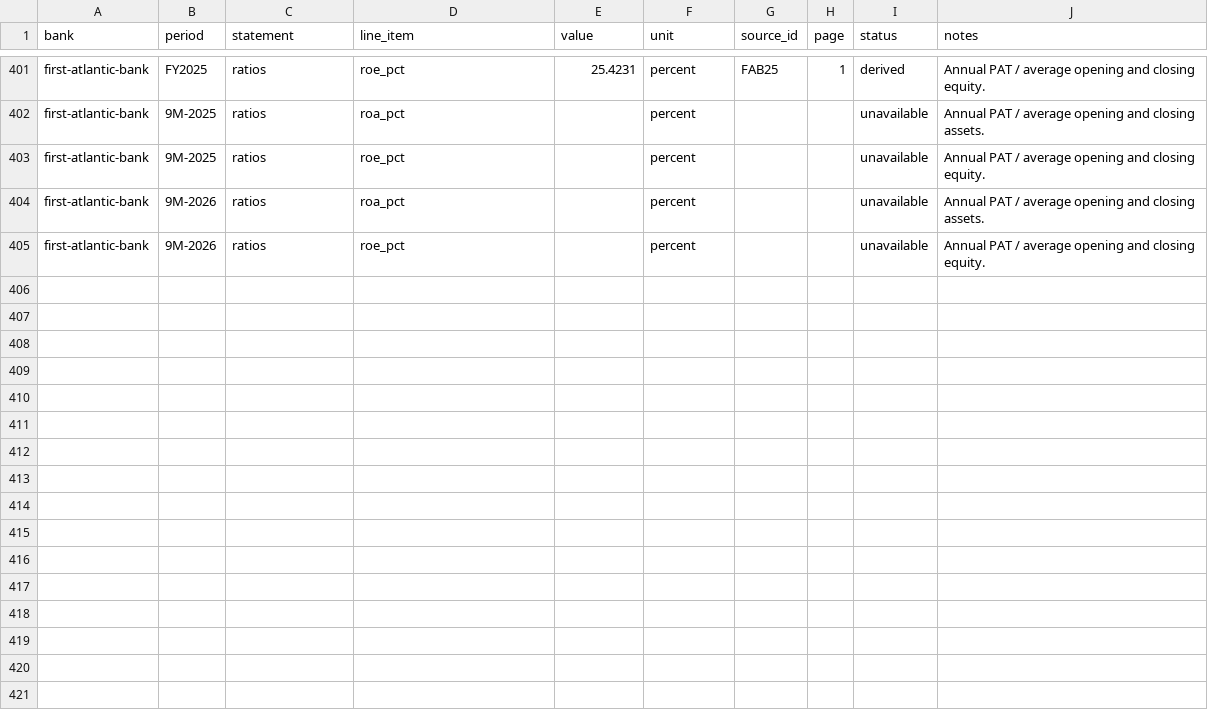
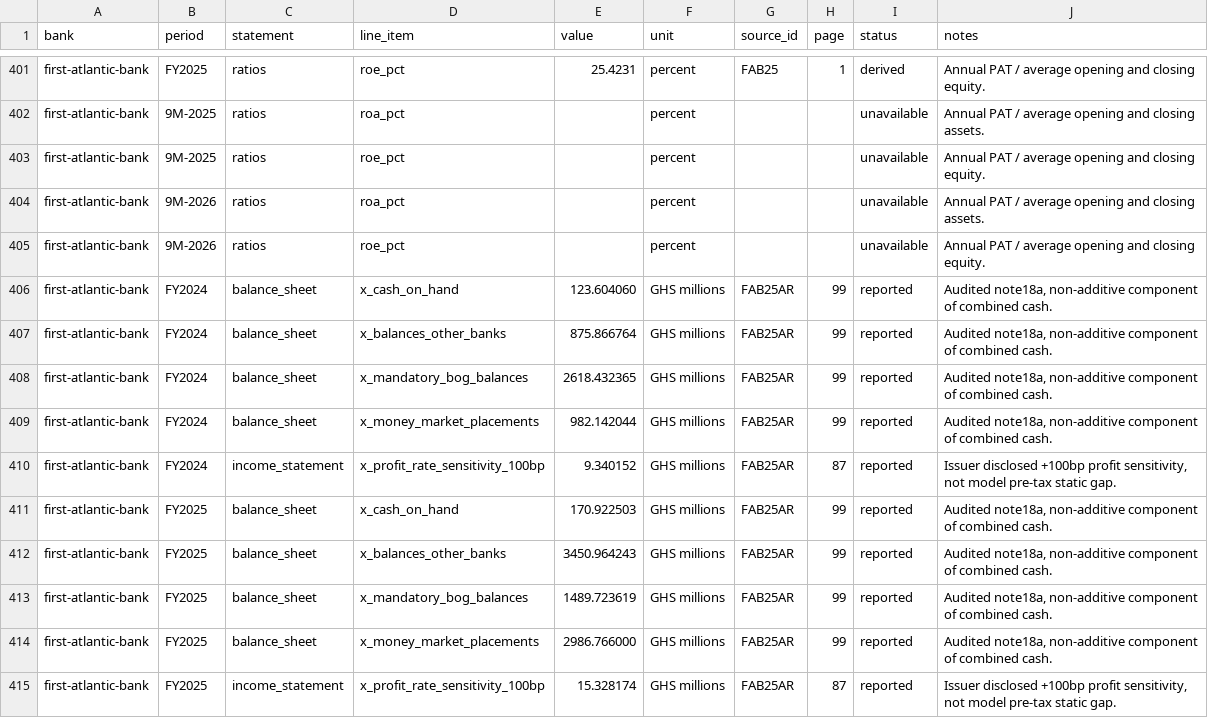
Before and after one commit to hayalows/agentroom, a CSV file: goals/ghana-bank-models/banks/first-atlantic-bank/financials.csv, drawn as a sheet; only a part is shown, gaps mark what is left out.

Commit message:
codex: First Atlantic round-two cash and funding sensitivity repairs

```diff
--- a/goals/ghana-bank-models/banks/first-atlantic-bank/financials.csv
+++ b/goals/ghana-bank-models/banks/first-atlantic-bank/financials.csv
@@ -405 +405,11 @@
 "first-atlantic-bank","9M-2026","ratios","roe_pct","","percent","","","unavailable","Annual PAT / average opening and closing equity."
+"first-atlantic-bank","FY2024","balance_sheet","x_cash_on_hand","123.604060","GHS millions","FAB25AR","99","reported","Audited note18a, non-additive component of combined cash."
+"first-atlantic-bank","FY2024","balance_sheet","x_balances_other_banks","875.866764","GHS millions","FAB25AR","99","reported","Audited note18a, non-additive component of combined cash."
+"first-atlantic-bank","FY2024","balance_sheet","x_mandatory_bog_balances","2618.432365","GHS millions","FAB25AR","99","reported","Audited note18a, non-additive component of combined cash."
+"first-atlantic-bank","FY2024","balance_sheet","x_money_market_placements","982.142044","GHS millions","FAB25AR","99","reported","Audited note18a, non-additive component of combined cash."
+"first-atlantic-bank","FY2024","income_statement","x_profit_rate_sensitivity_100bp","9.340152","GHS millions","FAB25AR","87","reported","Issuer disclosed +100bp profit sensitivity, not model pre-tax static gap."
+"first-atlantic-bank","FY2025","balance_sheet","x_cash_on_hand","170.922503","GHS millions","FAB25AR","99","reported","Audited note18a, non-additive component of combined cash."
+"first-atlantic-bank","FY2025","balance_sheet","x_balances_other_banks","3450.964243","GHS millions","FAB25AR","99","reported","Audited note18a, non-additive component of combined cash."
+"first-atlantic-bank","FY2025","balance_sheet","x_mandatory_bog_balances","1489.723619","GHS millions","FAB25AR","99","reported","Audited note18a, non-additive component of combined cash."
+"first-atlantic-bank","FY2025","balance_sheet","x_money_market_placements","2986.766000","GHS millions","FAB25AR","99","reported","Audited note18a, non-additive component of combined cash."
+"first-atlantic-bank","FY2025","income_statement","x_profit_rate_sensitivity_100bp","15.328174","GHS millions","FAB25AR","87","reported","Issuer disclosed +100bp profit sensitivity, not model pre-tax static gap."
```
Also changed, not shown: 7 other files.
